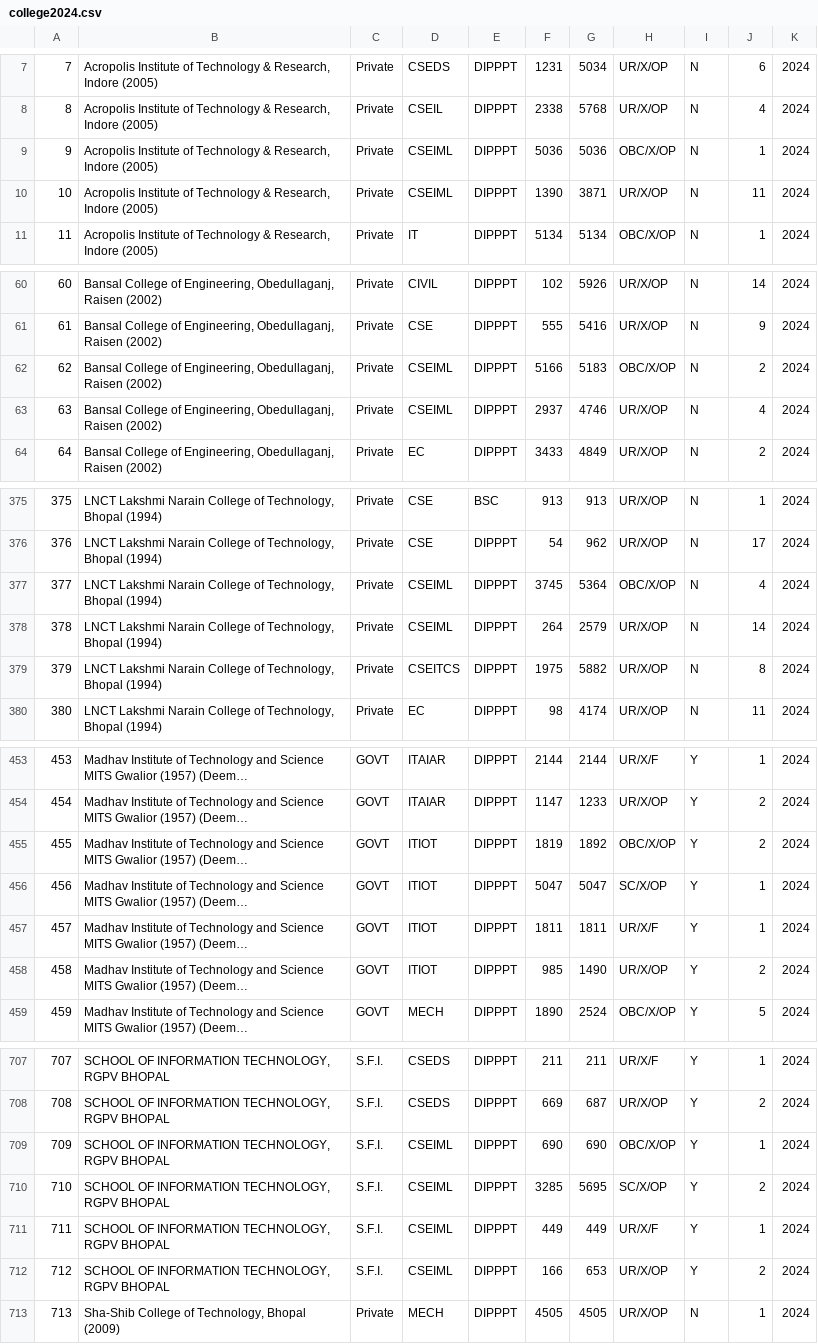
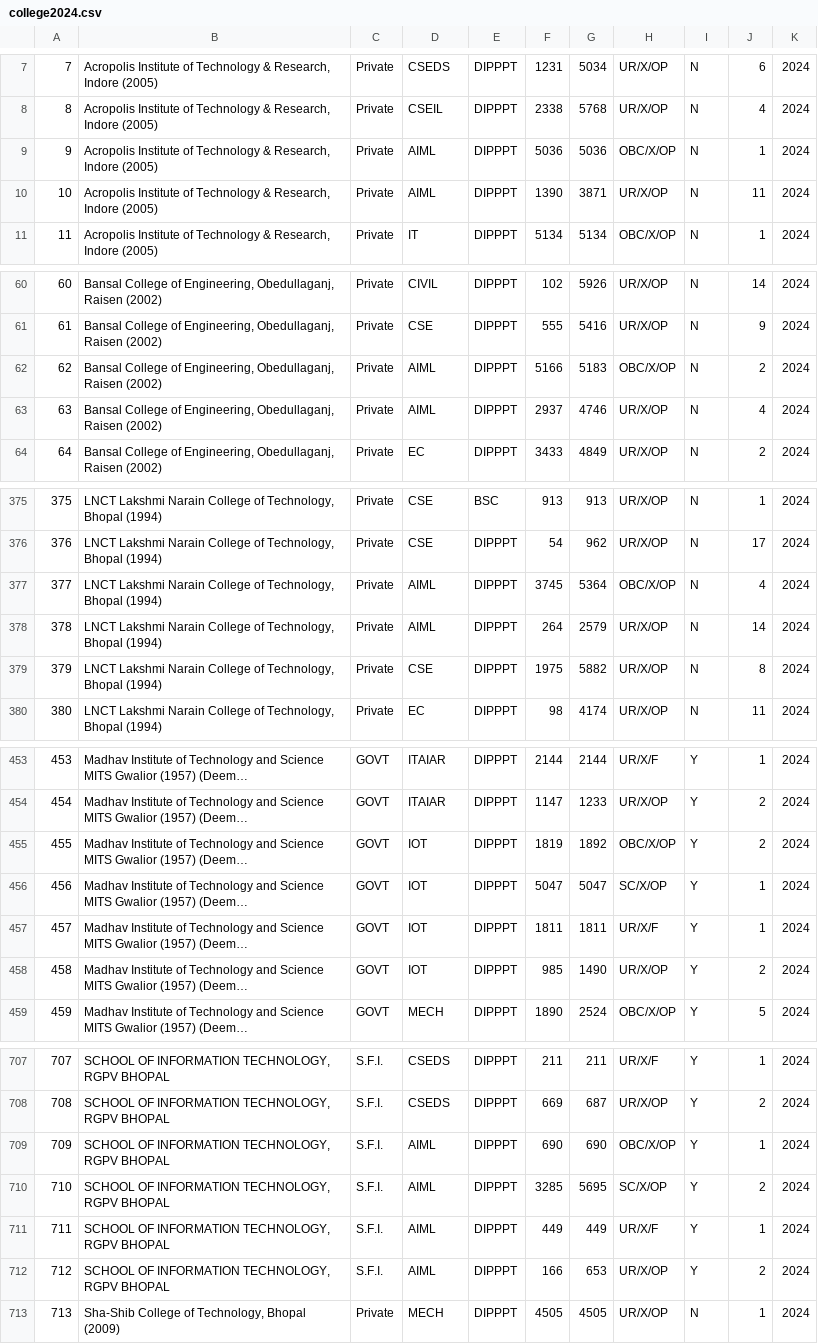
Before and after one commit to Lakshyapachkhede/College-Predictor, a CSV file: extracted_data/college2024.csv, drawn as a sheet; only a part is shown, gaps mark what is left out; long unchanged cells end in …; the diff covers the shown part only; the diff names each change by its address in the sheet, - before the commit and + after, or states it on an @@ line.

```diff
--- a/extracted_data/college2024.csv
+++ b/extracted_data/college2024.csv
-D9:D10: CSEIML
+D9:D10: AIML
-D62:D63: CSEIML
+D62:D63: AIML
-D377:D378: CSEIML
+D377:D378: AIML
-D379: CSEITCS
+D379: CSE
-D455:D458: ITIOT
+D455:D458: IOT
-D709:D712: CSEIML
+D709:D712: AIML
```
Also changed, not shown: 45 edited cells elsewhere in this file, extracted_data/college2025.csv, 15 other files.
